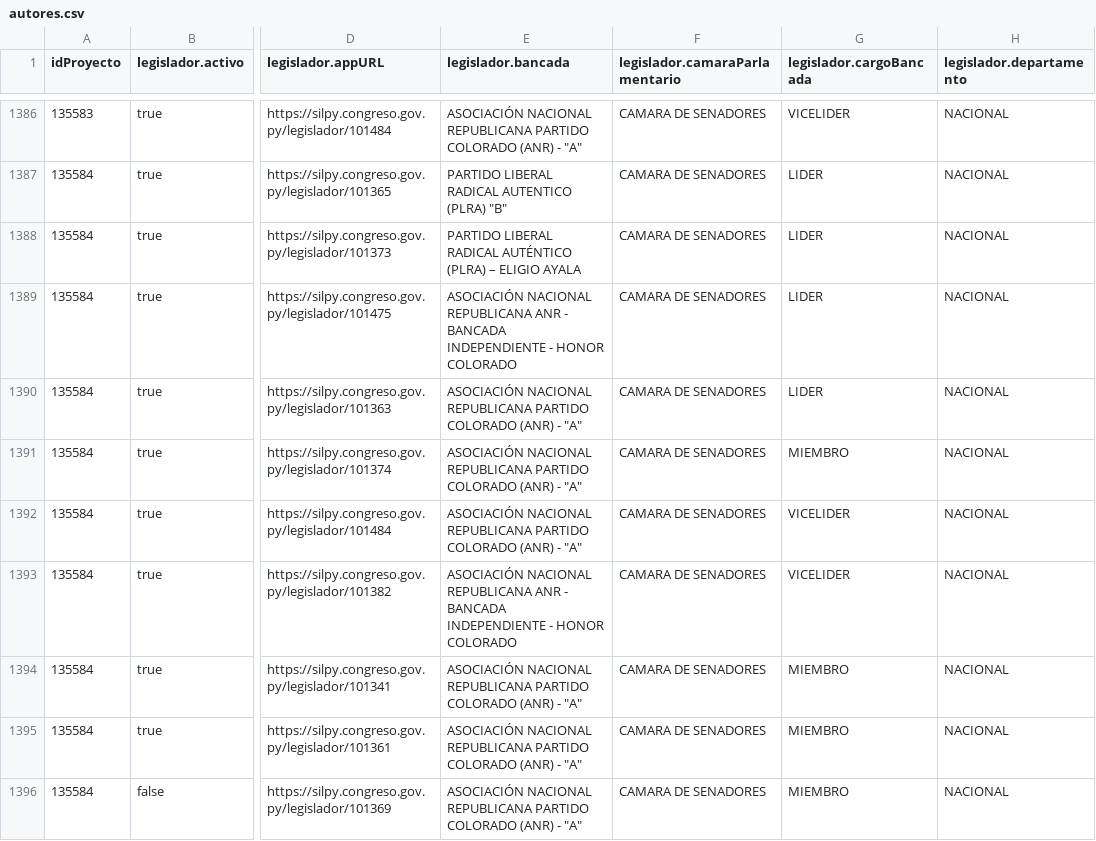
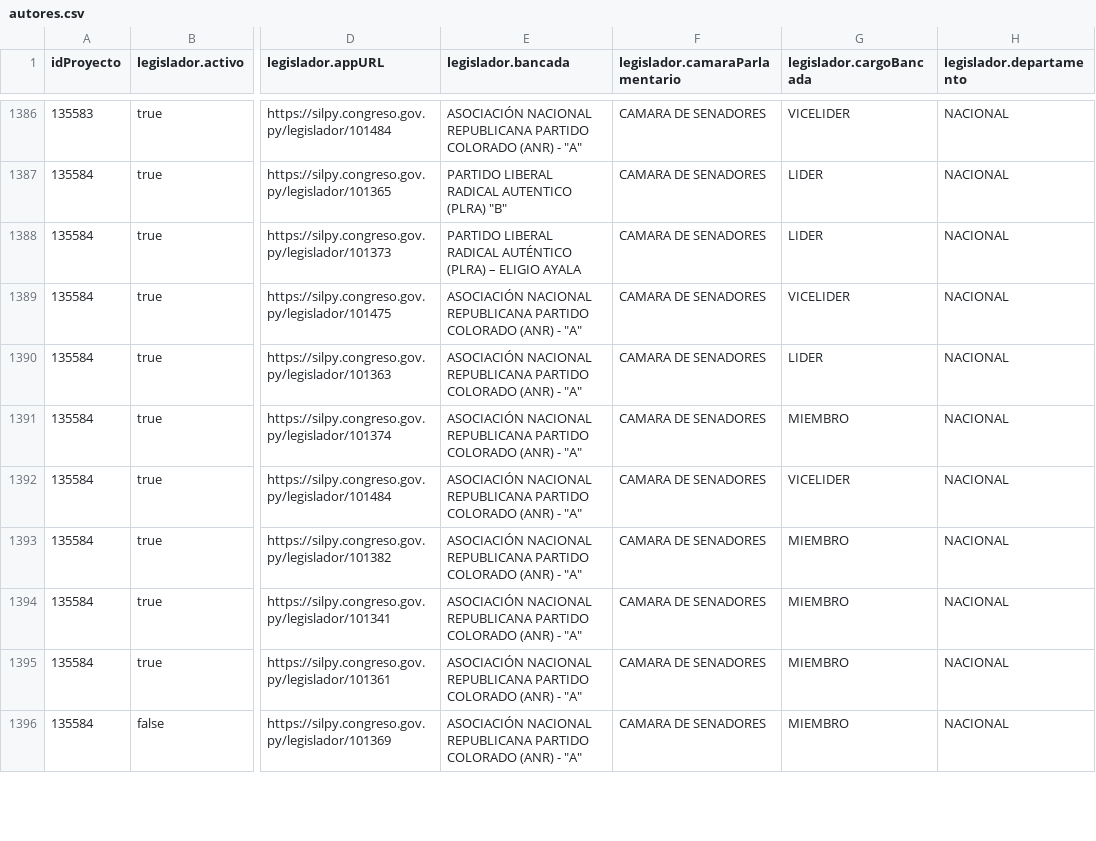
Before and after one commit to alexisdickpy/observatorio-legislativo-py, a CSV file: datos/fuente/2023-2028/autores.csv, drawn as a sheet; only a part is shown, gaps mark what is left out; the diff covers the shown part only; the diff names each change by its address in the sheet, - before the commit and + after, or states it on an @@ line.

```diff
--- a/datos/fuente/2023-2028/autores.csv
+++ b/datos/fuente/2023-2028/autores.csv
-E1389 (legislador.bancada): …NACIONAL REPUBLICANA ANR - BANCADA INDEPENDIENTE - HONOR COLORADO
+E1389 (legislador.bancada): …NACIONAL REPUBLICANA PARTIDO COLORADO (ANR) - "A"
-G1389 (legislador.cargoBancada): LIDER
+G1389 (legislador.cargoBancada): VICELIDER
-E1393 (legislador.bancada): …NACIONAL REPUBLICANA ANR - BANCADA INDEPENDIENTE - HONOR COLORADO
+E1393 (legislador.bancada): …NACIONAL REPUBLICANA PARTIDO COLORADO (ANR) - "A"
-G1393 (legislador.cargoBancada): VICELIDER
+G1393 (legislador.cargoBancada): MIEMBRO
```
Also changed, not shown: 87 edited cells elsewhere in this file, 9 other files.
